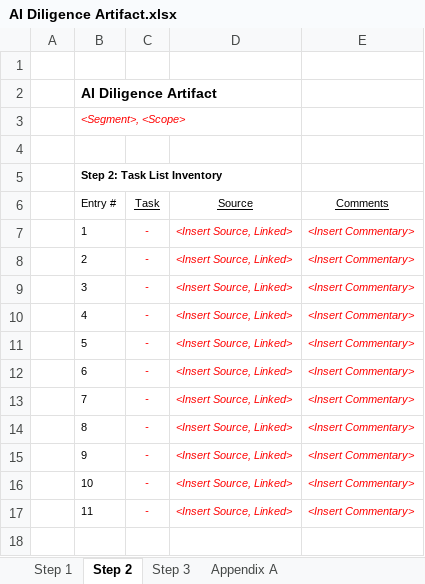
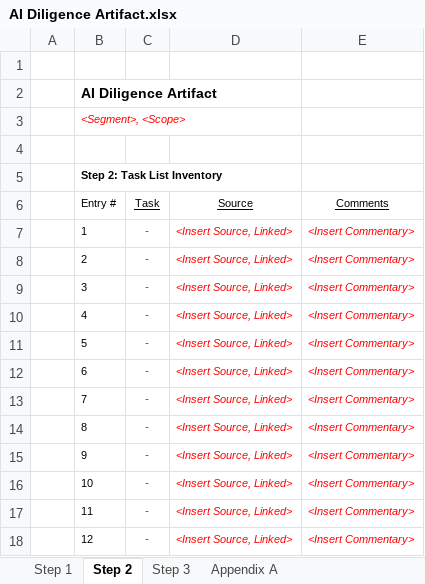
Before and after one commit to vikMahen33/Agentic_Diligence, an Excel workbook: templates/AI Diligence Artifact.xlsx, sheet Step 2, drawn as a sheet; values as stored, in another font and other column widths than the file's, no borders; the diff names each change by its address in the sheet, - before the commit and + after, or states it on an @@ line.

```diff
--- a/templates/AI Diligence Artifact.xlsx (sheet Step 2)
+++ b/templates/AI Diligence Artifact.xlsx (sheet Step 2)
+row 18:  | 12 | - | <Insert Source, Linked> | <Insert Commentary>
```
Also changed, not shown: sheet Step 3, sheet Step 4 Weighted Calc, sheet Final Output, 23 other files.
